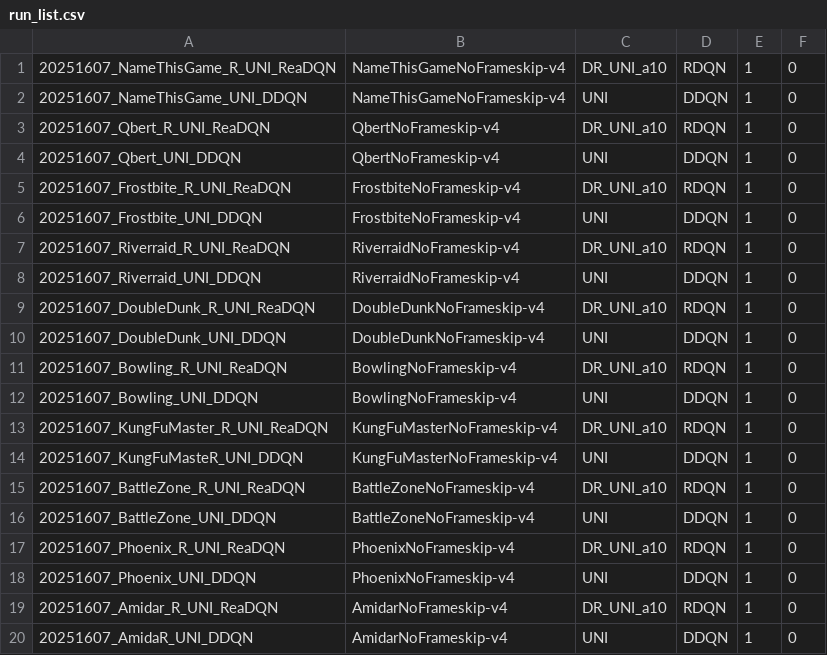
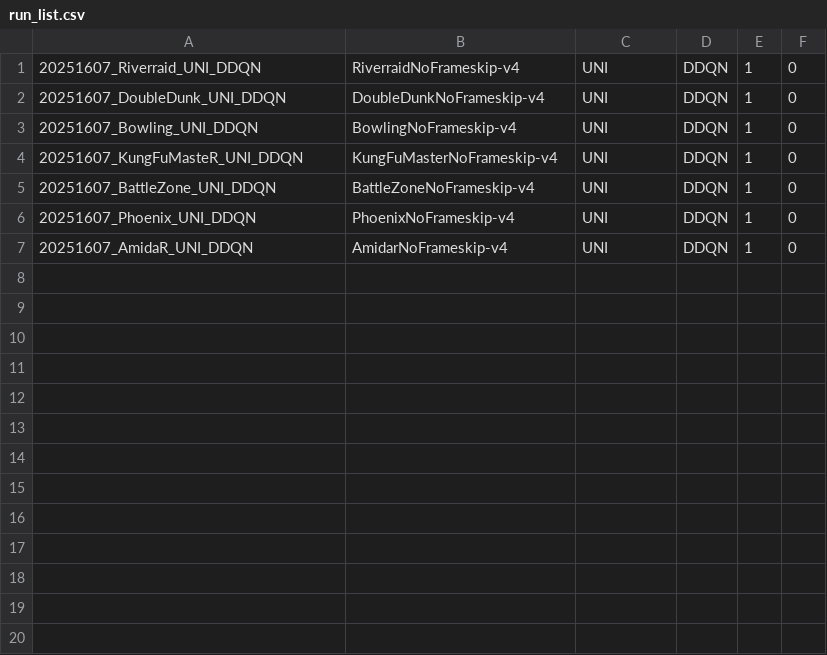
Before and after one commit to leonardpleiss/RDQN, a CSV file: RDQN/run_list.csv, drawn as a sheet.

Commit message:
BASELINE RUN LIST

```diff
--- a/RDQN/run_list.csv
+++ b/RDQN/run_list.csv
@@ -1,20 +1,7 @@
-20251607_NameThisGame_R_UNI_ReaDQN,NameThisGameNoFrameskip-v4,DR_UNI_a10,RDQN,1,0
-20251607_NameThisGame_UNI_DDQN,NameThisGameNoFrameskip-v4,UNI,DDQN,1,0
-20251607_Qbert_R_UNI_ReaDQN,QbertNoFrameskip-v4,DR_UNI_a10,RDQN,1,0
-20251607_Qbert_UNI_DDQN,QbertNoFrameskip-v4,UNI,DDQN,1,0
-20251607_Frostbite_R_UNI_ReaDQN,FrostbiteNoFrameskip-v4,DR_UNI_a10,RDQN,1,0
-20251607_Frostbite_UNI_DDQN,FrostbiteNoFrameskip-v4,UNI,DDQN,1,0
-20251607_Riverraid_R_UNI_ReaDQN,RiverraidNoFrameskip-v4,DR_UNI_a10,RDQN,1,0
 20251607_Riverraid_UNI_DDQN,RiverraidNoFrameskip-v4,UNI,DDQN,1,0
-20251607_DoubleDunk_R_UNI_ReaDQN,DoubleDunkNoFrameskip-v4,DR_UNI_a10,RDQN,1,0
 20251607_DoubleDunk_UNI_DDQN,DoubleDunkNoFrameskip-v4,UNI,DDQN,1,0
-20251607_Bowling_R_UNI_ReaDQN,BowlingNoFrameskip-v4,DR_UNI_a10,RDQN,1,0
 20251607_Bowling_UNI_DDQN,BowlingNoFrameskip-v4,UNI,DDQN,1,0
-20251607_KungFuMaster_R_UNI_ReaDQN,KungFuMasterNoFrameskip-v4,DR_UNI_a10,RDQN,1,0
 20251607_KungFuMasteR_UNI_DDQN,KungFuMasterNoFrameskip-v4,UNI,DDQN,1,0
-20251607_BattleZone_R_UNI_ReaDQN,BattleZoneNoFrameskip-v4,DR_UNI_a10,RDQN,1,0
 20251607_BattleZone_UNI_DDQN,BattleZoneNoFrameskip-v4,UNI,DDQN,1,0
-20251607_Phoenix_R_UNI_ReaDQN,PhoenixNoFrameskip-v4,DR_UNI_a10,RDQN,1,0
 20251607_Phoenix_UNI_DDQN,PhoenixNoFrameskip-v4,UNI,DDQN,1,0
-20251607_Amidar_R_UNI_ReaDQN,AmidarNoFrameskip-v4,DR_UNI_a10,RDQN,1,0
 20251607_AmidaR_UNI_DDQN,AmidarNoFrameskip-v4,UNI,DDQN,1,0
```
Also changed, not shown: RDQN/run_list_history.csv.
